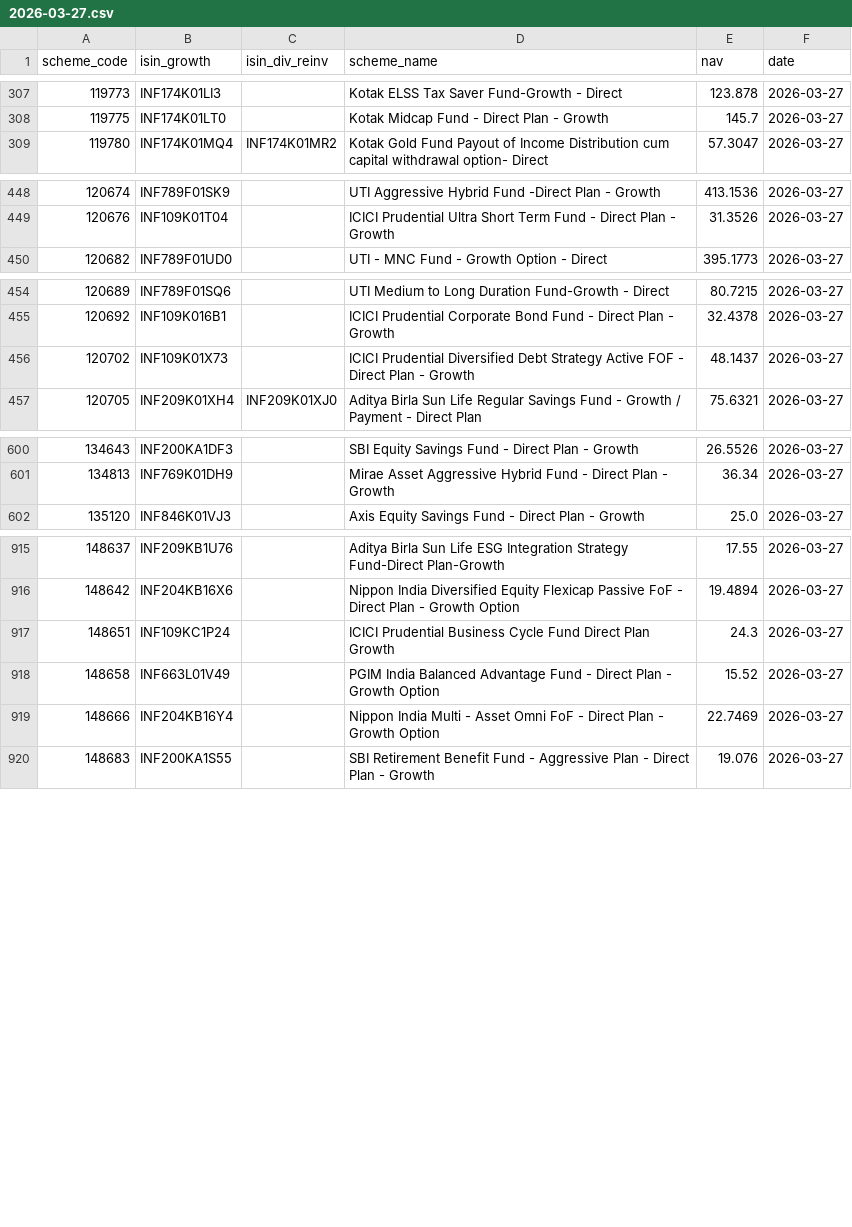
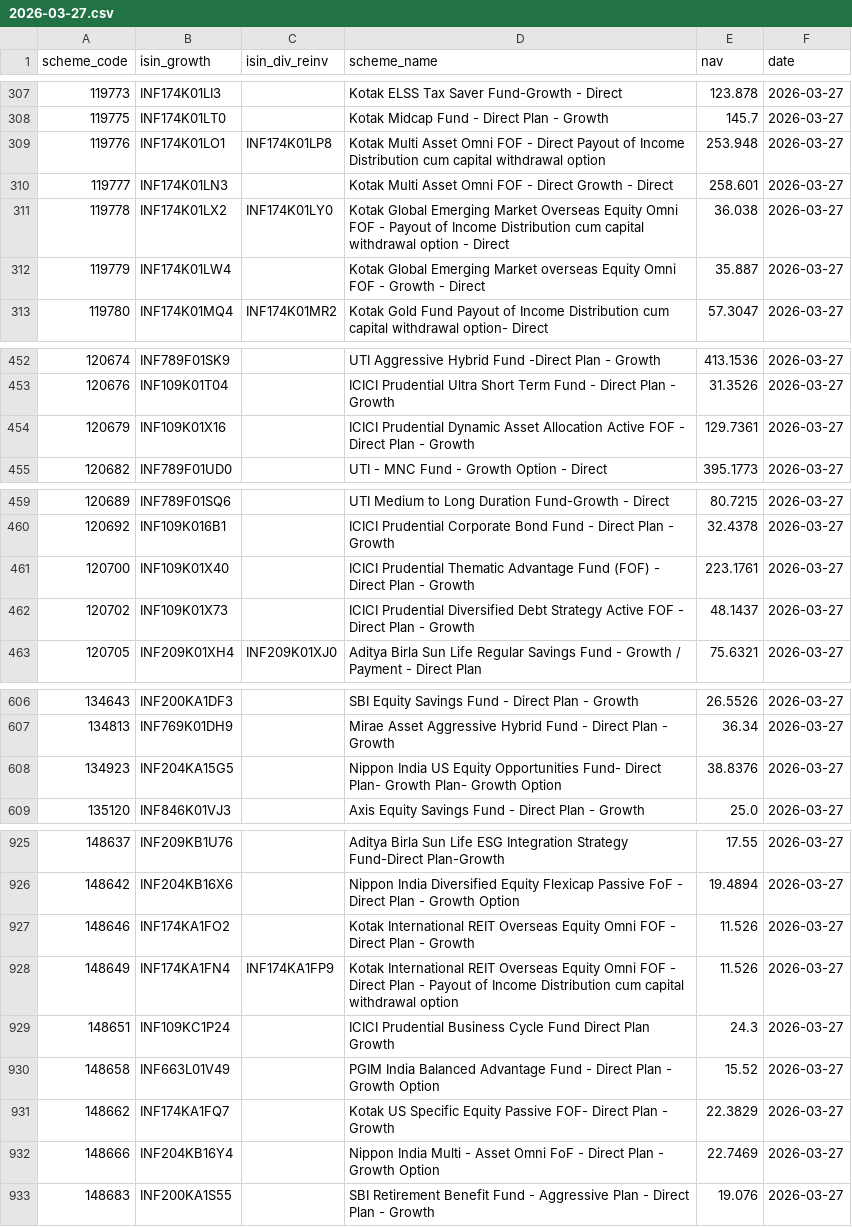
Before and after one commit to finfee-ai/nav-data-dump, a CSV file: data/daily/2026-03-27.csv, drawn as a sheet; only a part is shown, gaps mark what is left out; the diff covers the shown part only; the diff names each change by its address in the sheet, - before the commit and + after, or states it on an @@ line.

```diff
--- a/data/daily/2026-03-27.csv
+++ b/data/daily/2026-03-27.csv
+row 309: 119776 | INF174K01LO1 | INF174K01LP8 | Kotak Multi Asset Omni FOF - Direct Payout of Income Distribution cum capital withdrawal option | 253.948 | 2026-03-27
+row 310: 119777 | INF174K01LN3 |  | Kotak Multi Asset Omni FOF - Direct Growth - Direct | 258.601 | 2026-03-27
+row 311: 119778 | INF174K01LX2 | INF174K01LY0 | Kotak Global Emerging Market Overseas Equity Omni FOF - Payout of Income Distribution cum capital withdrawal option - Direct | 36.038 | 2026-03-27
+row 312: 119779 | INF174K01LW4 |  | Kotak Global Emerging Market overseas Equity Omni FOF - Growth - Direct | 35.887 | 2026-03-27
+row 454: 120679 | INF109K01X16 |  | ICICI Prudential Dynamic Asset Allocation Active FOF - Direct Plan - Growth | 129.7361 | 2026-03-27
+row 461: 120700 | INF109K01X40 |  | ICICI Prudential Thematic Advantage Fund (FOF) - Direct Plan - Growth | 223.1761 | 2026-03-27
+row 608: 134923 | INF204KA15G5 |  | Nippon India US Equity Opportunities Fund- Direct Plan- Growth Plan- Growth Option | 38.8376 | 2026-03-27
+row 927: 148646 | INF174KA1FO2 |  | Kotak International REIT Overseas Equity Omni FOF - Direct Plan - Growth | 11.526 | 2026-03-27
+row 928: 148649 | INF174KA1FN4 | INF174KA1FP9 | Kotak International REIT Overseas Equity Omni FOF - Direct Plan - Payout of Income Distribution cum capital withdrawal option | 11.526 | 2026-03-27
+row 931: 148662 | INF174KA1FQ7 |  | Kotak US Specific Equity Passive FOF- Direct Plan - Growth | 22.3829 | 2026-03-27
```
Also changed, not shown: 6 added rows elsewhere in this file, data/daily/2026-03-28.csv, data/daily/2026-03-29.csv, 4 other files.
